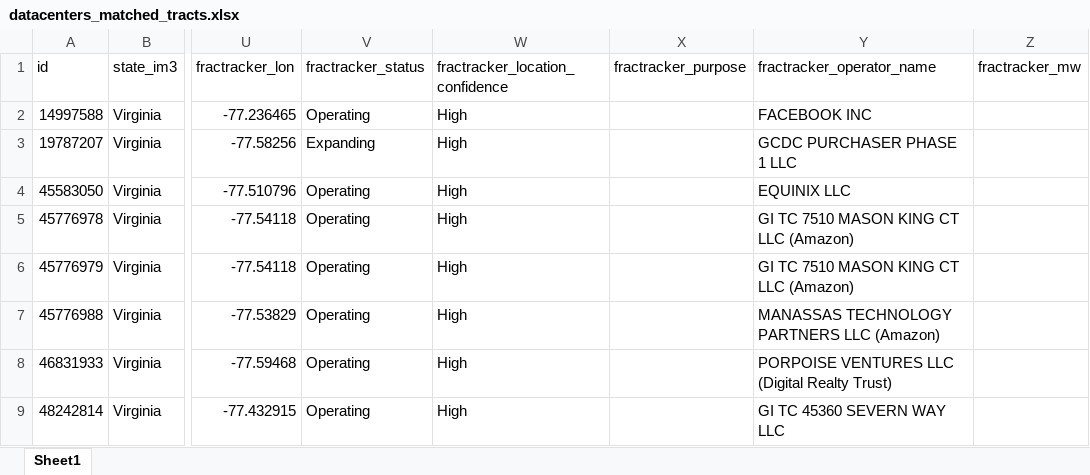
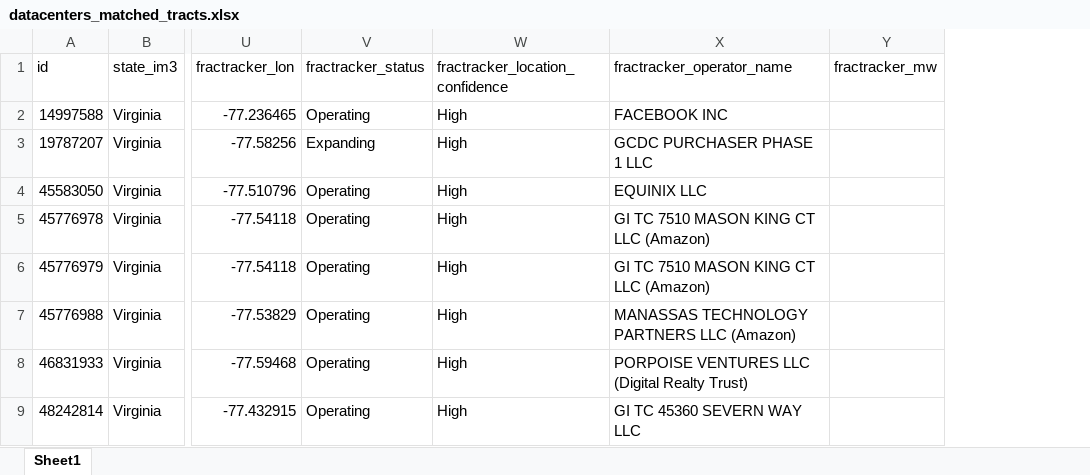
Before and after one commit to Ccerny2/Master-Thesis-2026, an Excel workbook: output/datacenters_matched_tracts.xlsx, sheet Sheet1, drawn as a sheet; only a part is shown, gaps mark what is left out; values as stored, in another font and other column widths than the file's, no borders; the diff names each change by its address in the sheet, - before the commit and + after, or states it on an @@ line.

Commit message:
Assignment of treatment and control to each census tract by data center entry

```diff
--- a/output/datacenters_matched_tracts.xlsx (sheet Sheet1)
+++ b/output/datacenters_matched_tracts.xlsx (sheet Sheet1)
-column X (fractracker_purpose), empty
```
Also changed, not shown: output/datacenters_matched.xlsx, 1 other file.
